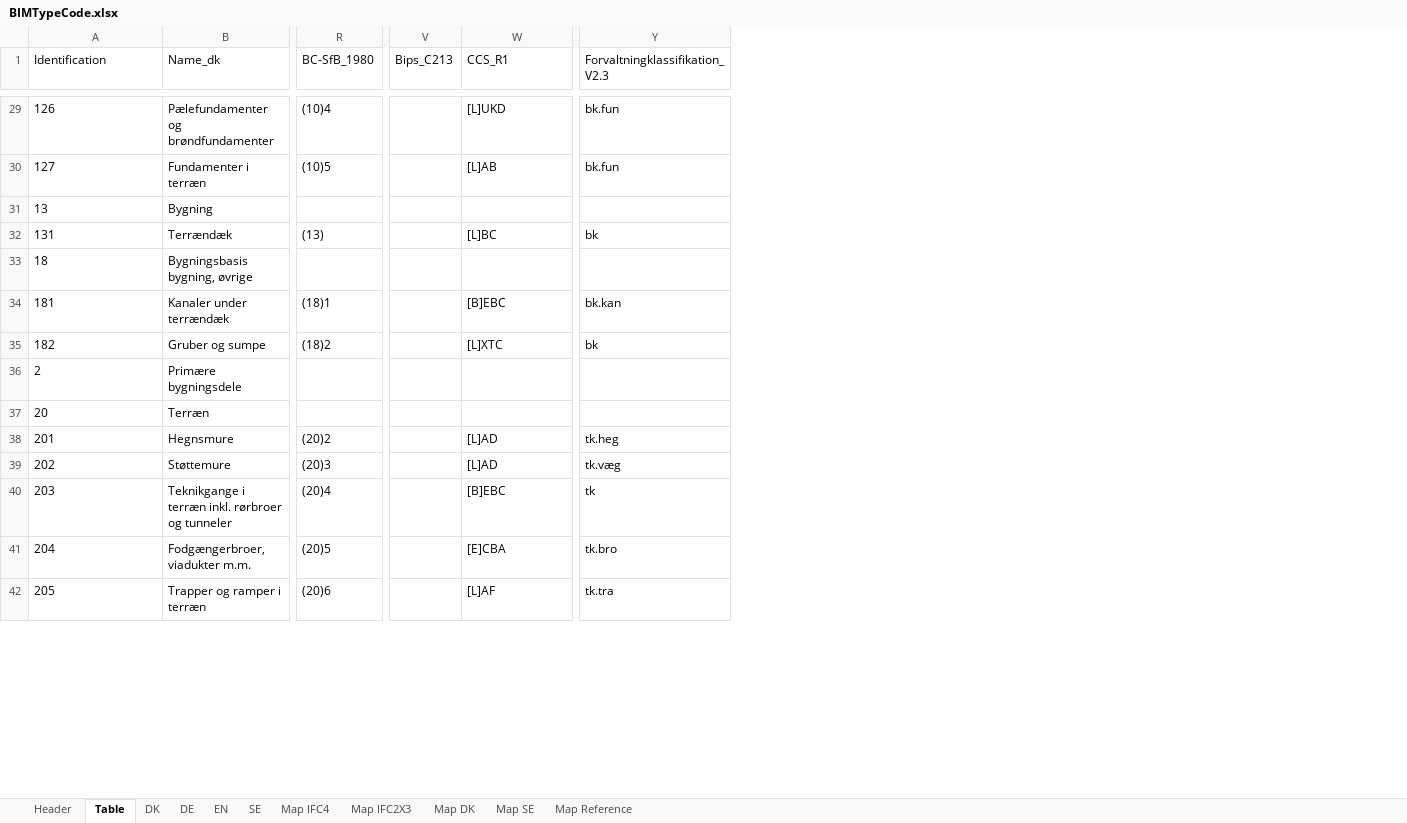
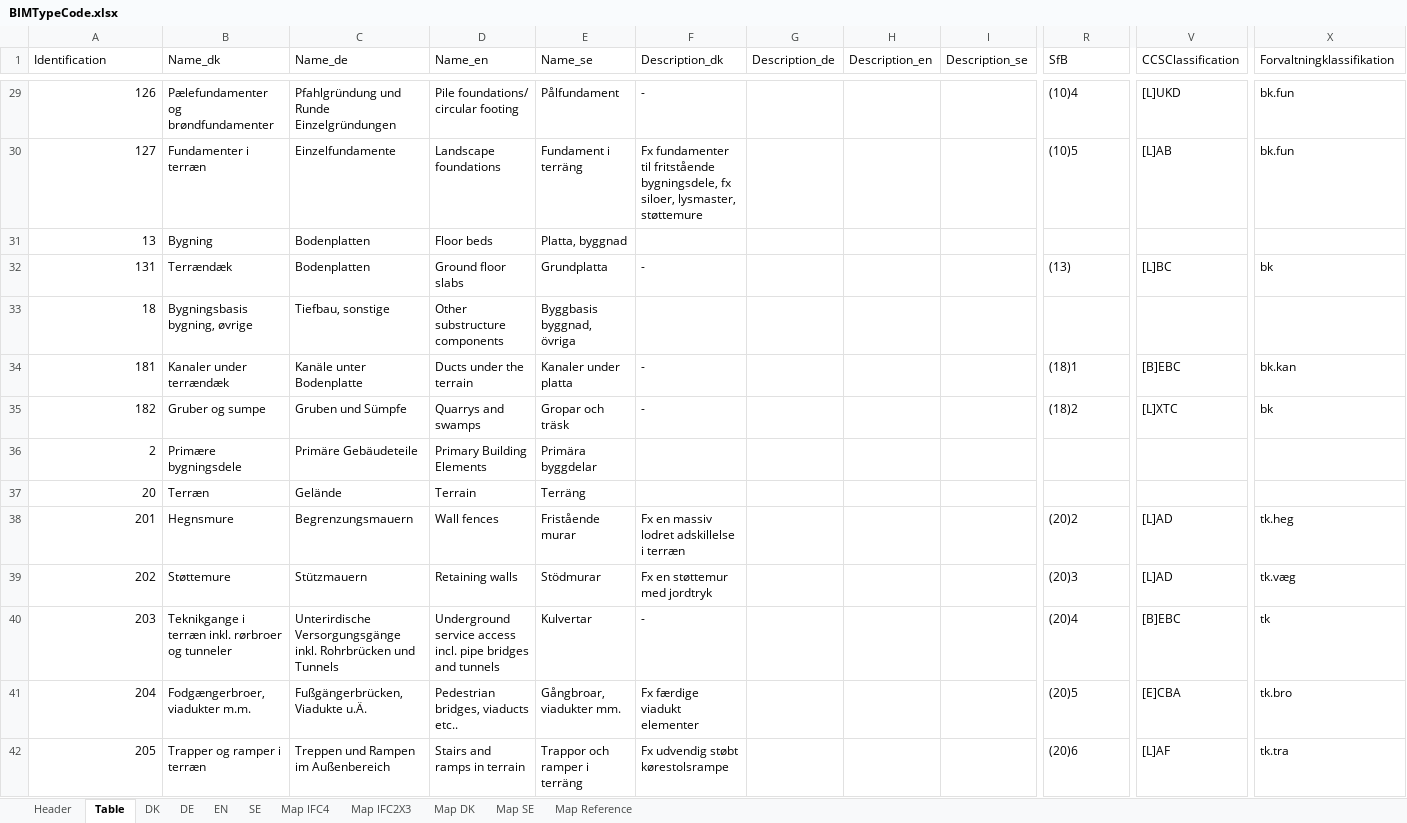
Before and after one commit to tsolsen/BIMTypeCode, an Excel workbook: BIMTypeCode.xlsx, sheet Table, drawn as a sheet; only a part is shown, gaps mark what is left out; values as stored, in another font and other column widths than the file's, no borders; conditional formats and table styles not drawn; removed rows and columns are numbered as before the commit, all else as after; the diff covers the shown part only; the diff names each change by its address in the sheet, - before the commit and + after, or states it on an @@ line.

```diff
--- a/BIMTypeCode.xlsx (sheet Table)
+++ b/BIMTypeCode.xlsx (sheet Table)
@@ column C (Name_de) unhidden, rows 29-42: Pfahlgründung und Runde Einzelgründungen | Einzelfundamente | Bodenplatten | Bodenplatten | Tiefbau, sonstige | Kanäle unter Bodenplatte | Gruben und Sümpfe | Primäre Gebäudeteile | Gelände | Begrenzungsmauern | Stützmauern | Unterirdische Versorgungsgänge inkl. Rohrbrücken und Tunnels | Fußgängerbrücken, Viadukte u.Ä. | Treppen und Rampen im Außenbereich @@
@@ column D (Name_en) unhidden, rows 29-42: Pile foundations/ circular footing | Landscape foundations | Floor beds | Ground floor slabs | Other substructure components | Ducts under the terrain | Quarrys and swamps | Primary Building Elements | Terrain | Wall fences | Retaining walls | Underground service access incl. pipe bridges and tunnels | Pedestrian bridges, viaducts etc.. | Stairs and ramps in terrain @@
@@ column E (Name_se) unhidden, rows 29-42: Pålfundament | Fundament i terräng | Platta, byggnad | Grundplatta | Byggbasis byggnad, övriga | Kanaler under platta | Gropar och träsk | Primära byggdelar | Terräng | Fristående murar | Stödmurar | Kulvertar | Gångbroar, viadukter mm. | Trappor och ramper i terräng @@
@@ column F (Description_dk) unhidden, rows 29-42: - | Fx fundamenter til fritstående bygningsdele, fx siloer, lysmaster, støttemure |  | - |  | - | - |  |  | Fx en massiv lodret adskillelse i terræn | Fx en støttemur med jordtryk | - | Fx færdige viadukt elementer | Fx udvendig støbt kørestolsrampe @@
@@ column G (Description_de) unhidden, empty @@
@@ column H (Description_en) unhidden, empty @@
@@ column I (Description_se) unhidden, empty @@
-column V (Bips_C213), empty
-R1: BC-SfB_1980
+R1: SfB
-V1: CCS_R1
+V1: CCSClassification
-X1: Forvaltningklassifikation_V2.3
+X1: Forvaltningklassifikation
-A29:A42 alignment: left
+A29:A42 alignment: right
```
Also changed, not shown: 105 edited cells and cell formats elsewhere in this sheet, sheet DK, sheet Map SE, sheet Map DK, sheet EN, sheet SE, sheet DE, 2 more sheets, hidden cells, 1 other file.
